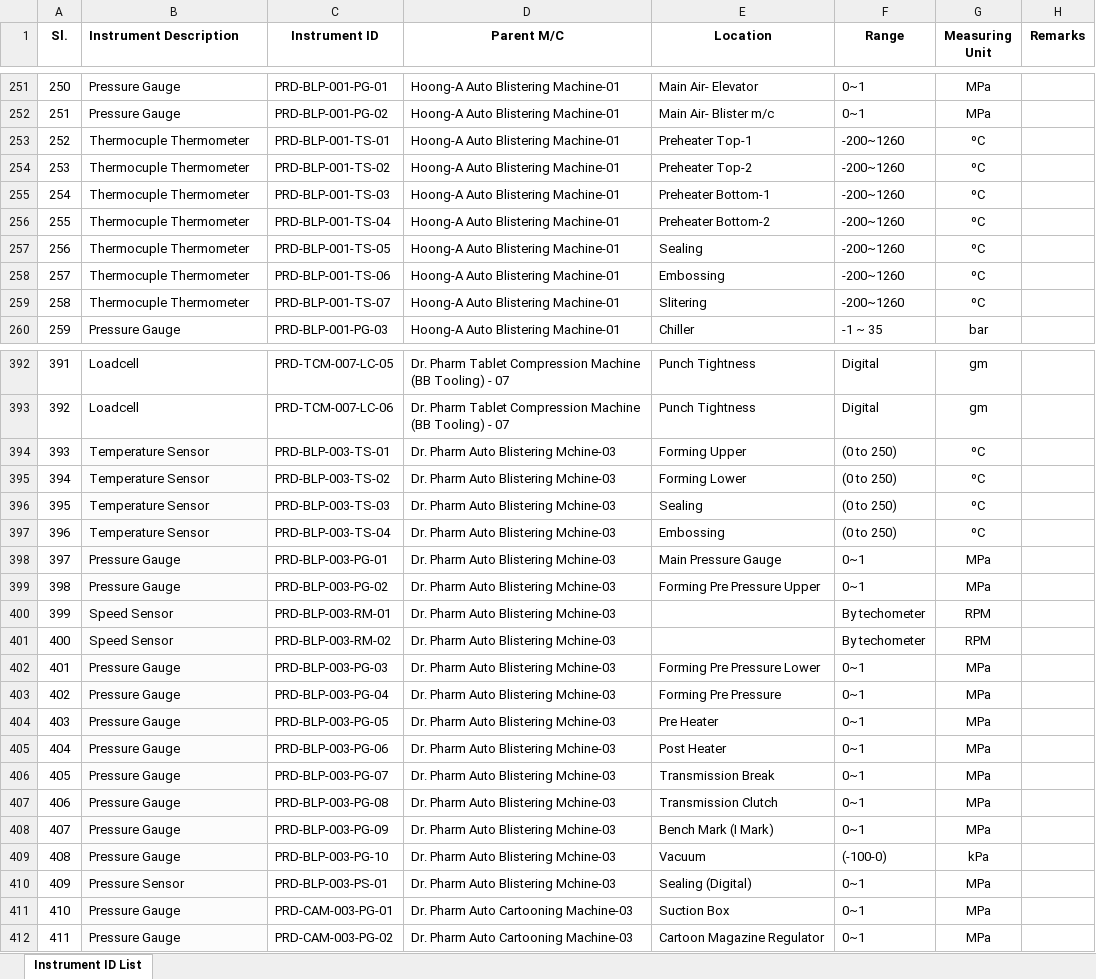
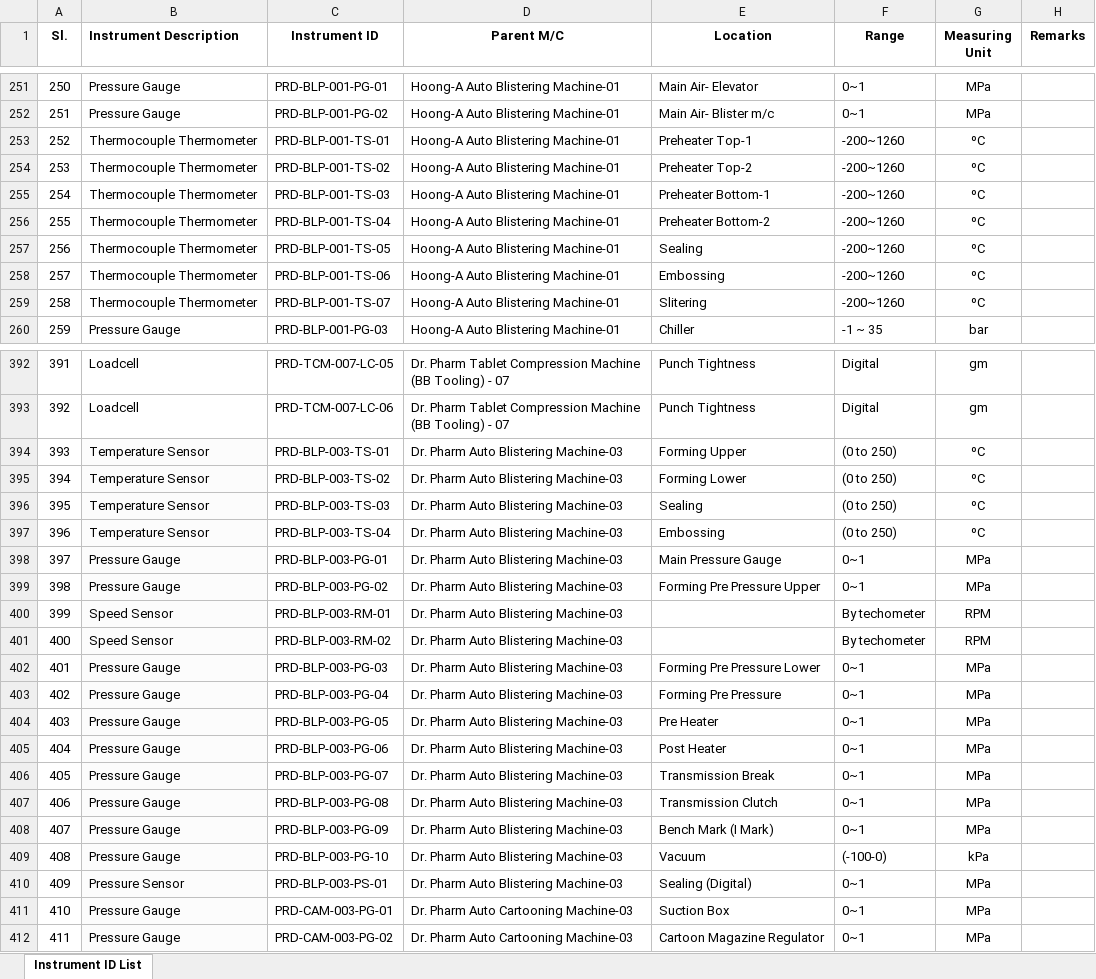
Before and after one commit to Arafat178/MACHINE-MASTER-REGISTER, an Excel workbook: MASTER INSTRUMENT LIST.xlsx, sheet Instrument ID List, drawn as a sheet; only a part is shown, gaps mark what is left out; values as stored, in another font and other column widths than the file's, no borders; conditional formats not drawn; the diff covers the shown part only; the diff names each change by its address in the sheet, - before the commit and + after, or states it on an @@ line.

```diff
--- a/MASTER INSTRUMENT LIST.xlsx (sheet Instrument ID List)
+++ b/MASTER INSTRUMENT LIST.xlsx (sheet Instrument ID List)
-B253:B259 (Instrument Description): Thermocuple Thermometer
+B253:B259 (Instrument Description): Thermocouple Thermometer
-D394:D410 (Parent M/C): Dr. Pharm Auto Blistering Mchine-03
+D394:D410 (Parent M/C): Dr. Pharm Auto Blistering Machine-03
```
Also changed, not shown: 46 edited cells elsewhere in this sheet.
